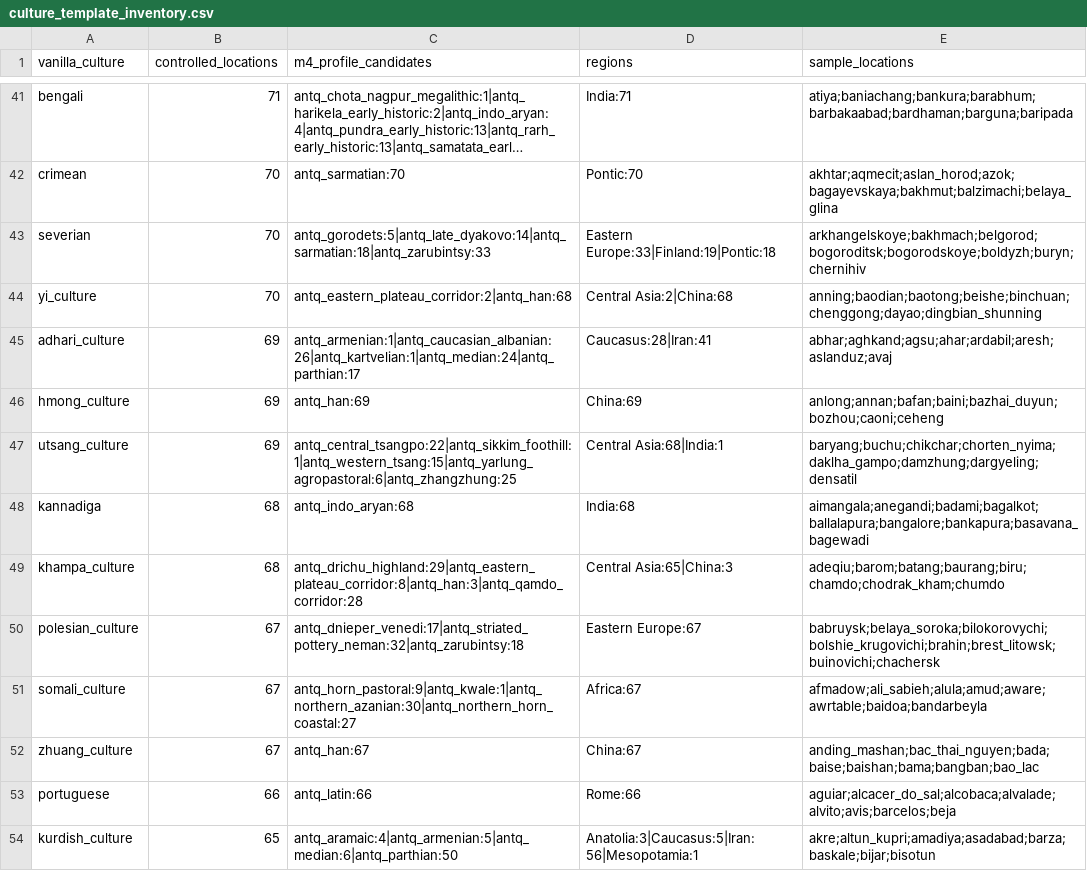
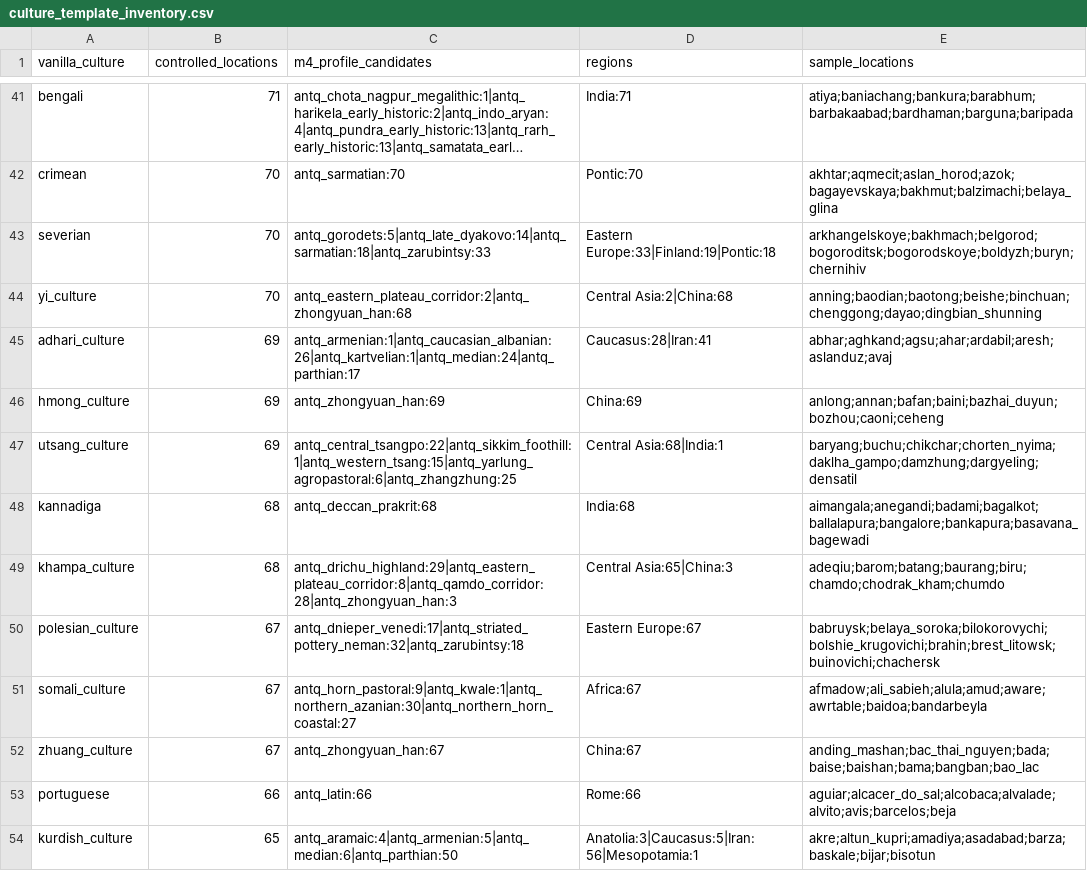
Before and after one commit to Rockydo/antiqvitas, a CSV file: docs/m4/culture_template_inventory.csv, drawn as a sheet; only a part is shown, gaps mark what is left out; long unchanged cells end in …; the diff covers the shown part only.

Commit message:
feat(cultures): rebuild imperial integration paths

```diff
--- a/docs/m4/culture_template_inventory.csv
+++ b/docs/m4/culture_template_inventory.csv
@@ -43,11 +43,11 @@ crimean,70,antq_sarmatian:70,Pontic:70,akhtar;aqmecit;aslan_horod;azok;bagayevsk
 severian,70,antq_gorodets:5|antq_late_dyakovo:14|antq_sarmatian:18|antq_zarubintsy:33,Eastern Europe:33|Finland:19|Pontic:18,arkhangelskoye;bakhmach;belgorod;bogoroditsk;bogorodskoye;boldyzh;buryn;chernihiv
-yi_culture,70,antq_eastern_plateau_corridor:2|antq_han:68,Central Asia:2|China:68,anning;baodian;baotong;beishe;binchuan;chenggong;dayao;dingbian_shunning
+yi_culture,70,antq_eastern_plateau_corridor:2|antq_zhongyuan_han:68,Central Asia:2|China:68,anning;baodian;baotong;beishe;binchuan;chenggong;dayao;dingbian_shunning
 adhari_culture,69,antq_armenian:1|antq_caucasian_albanian:26|antq_kartvelian:1|antq_median:24|antq_parthian:17,Caucasus:28|Iran:41,abhar;aghkand;agsu;ahar;ardabil;aresh;aslanduz;avaj
-hmong_culture,69,antq_han:69,China:69,anlong;annan;bafan;baini;bazhai_duyun;bozhou;caoni;ceheng
+hmong_culture,69,antq_zhongyuan_han:69,China:69,anlong;annan;bafan;baini;bazhai_duyun;bozhou;caoni;ceheng
 utsang_culture,69,antq_central_tsangpo:22|antq_sikkim_foothill:1|antq_western_tsang:15|antq_yarlung_agropastoral:6|antq_zhangzhung:25,Central Asia:68|India:1,baryang;buchu;chikchar;chorten_nyima;daklha_gampo;damzhung;dargyeling;densatil
-kannadiga,68,antq_indo_aryan:68,India:68,aimangala;anegandi;badami;bagalkot;ballalapura;bangalore;bankapura;basavana_bagewadi
-khampa_culture,68,antq_drichu_highland:29|antq_eastern_plateau_corridor:8|antq_han:3|antq_qamdo_corridor:28,Central Asia:65|China:3,adeqiu;barom;batang;baurang;biru;chamdo;chodrak_kham;chumdo
+kannadiga,68,antq_deccan_prakrit:68,India:68,aimangala;anegandi;badami;bagalkot;ballalapura;bangalore;bankapura;basavana_bagewadi
+khampa_culture,68,antq_drichu_highland:29|antq_eastern_plateau_corridor:8|antq_qamdo_corridor:28|antq_zhongyuan_han:3,Central Asia:65|China:3,adeqiu;barom;batang;baurang;biru;chamdo;chodrak_kham;chumdo
 polesian_culture,67,antq_dnieper_venedi:17|antq_striated_pottery_neman:32|antq_zarubintsy:18,Eastern Europe:67,babruysk;belaya_soroka;bilokorovychi;bolshie_krugovichi;brahin;brest_litowsk;buinovichi;chachersk
 somali_culture,67,antq_horn_pastoral:9|antq_kwale:1|antq_northern_azanian:30|antq_northern_horn_coastal:27,Africa:67,afmadow;ali_sabieh;alula;amud;aware;awrtable;baidoa;bandarbeyla
-zhuang_culture,67,antq_han:67,China:67,anding_mashan;bac_thai_nguyen;bada;baise;baishan;bama;bangban;bao_lac
+zhuang_culture,67,antq_zhongyuan_han:67,China:67,anding_mashan;bac_thai_nguyen;bada;baise;baishan;bama;bangban;bao_lac
 portuguese,66,antq_latin:66,Rome:66,aguiar;alcacer_do_sal;alcobaca;alvalade;alvito;avis;barcelos;beja
```
Also changed, not shown: 112 edited cells elsewhere in this file, docs/m12/culture_presence.csv, docs/m4/priority_location_name_audit.csv, 34 other files.
